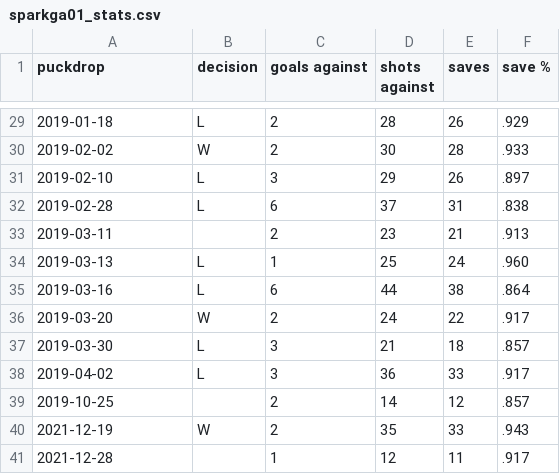
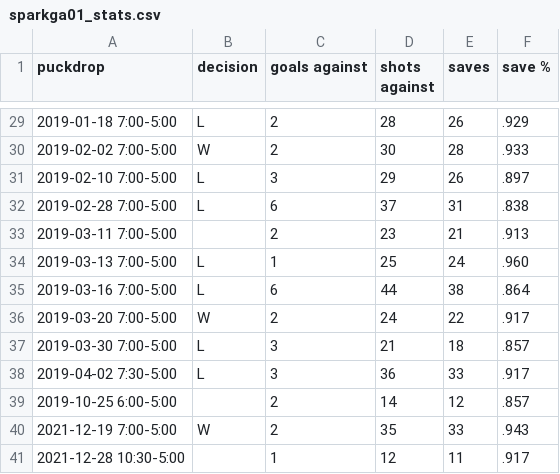
Before and after one commit to tsbrowning/NHLSentimentRegression, a CSV file: data/sparkga01_stats.csv, drawn as a sheet; only a part is shown, gaps mark what is left out; the diff covers the shown part only.

Commit message:
update stat scraper
-Regex is such a blast
-Adding puckdrop times to game dates for stat csv
-Currently hung up on line 93, will fix tomorrow

```diff
--- a/data/sparkga01_stats.csv
+++ b/data/sparkga01_stats.csv
@@ -29,13 +29,13 @@ puckdrop	decision	goals against	shots against	saves	save %
-2019-01-18	L	2	28	26	.929
-2019-02-02	W	2	30	28	.933
-2019-02-10	L	3	29	26	.897
-2019-02-28	L	6	37	31	.838
-2019-03-11		2	23	21	.913
-2019-03-13	L	1	25	24	.960
-2019-03-16	L	6	44	38	.864
-2019-03-20	W	2	24	22	.917
-2019-03-30	L	3	21	18	.857
-2019-04-02	L	3	36	33	.917
-2019-10-25		2	14	12	.857
-2021-12-19	W	2	35	33	.943
-2021-12-28		1	12	11	.917
+2019-01-18 7:00-5:00	L	2	28	26	.929
+2019-02-02 7:00-5:00	W	2	30	28	.933
+2019-02-10 7:00-5:00	L	3	29	26	.897
+2019-02-28 7:00-5:00	L	6	37	31	.838
+2019-03-11 7:00-5:00		2	23	21	.913
+2019-03-13 7:00-5:00	L	1	25	24	.960
+2019-03-16 7:00-5:00	L	6	44	38	.864
+2019-03-20 7:00-5:00	W	2	24	22	.917
+2019-03-30 7:00-5:00	L	3	21	18	.857
+2019-04-02 7:30-5:00	L	3	36	33	.917
+2019-10-25 6:00-5:00		2	14	12	.857
+2021-12-19 7:00-5:00	W	2	35	33	.943
+2021-12-28 10:30-5:00		1	12	11	.917
```
Also changed, not shown: 27 edited cells elsewhere in this file, 1 other file.
